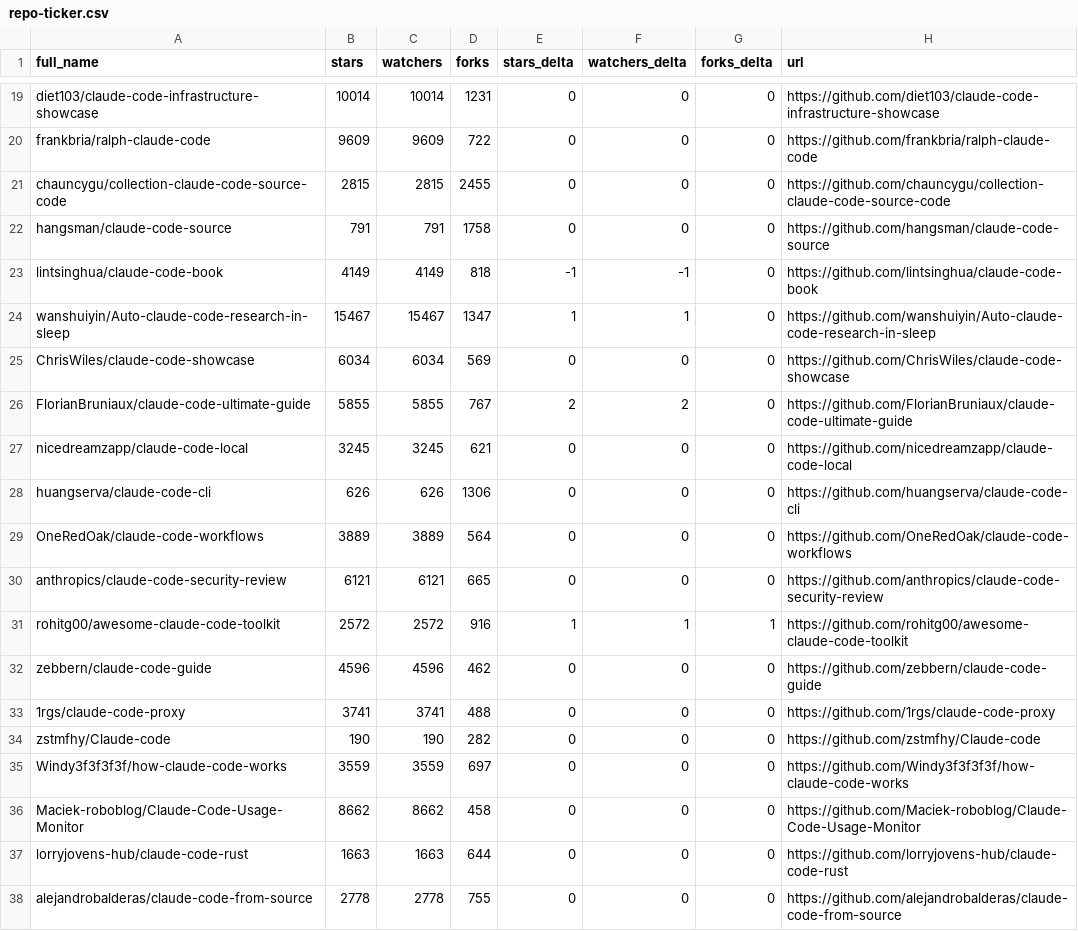
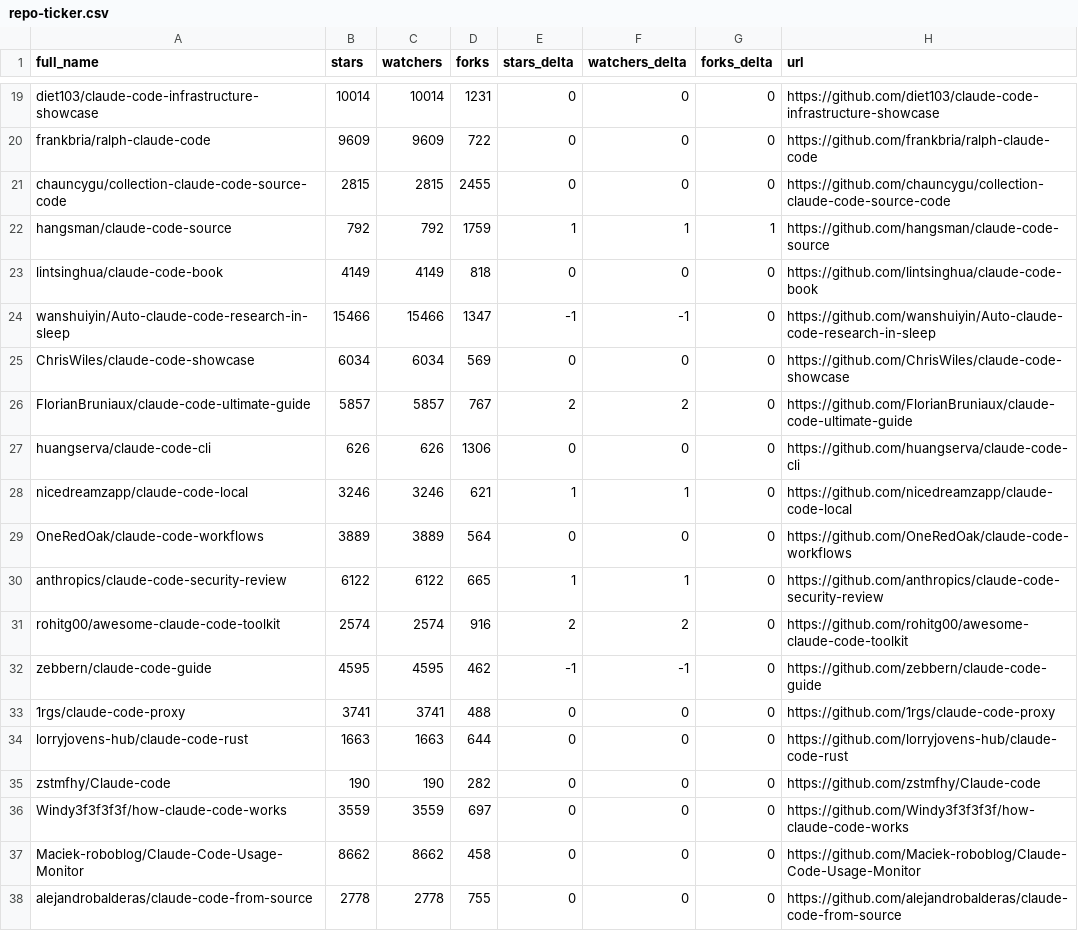
Before and after one commit to teodororo/awesome-claude-code, a CSV file: data/repo-ticker.csv, drawn as a sheet; only a part is shown, gaps mark what is left out; the diff covers the shown part only.

```diff
--- a/data/repo-ticker.csv
+++ b/data/repo-ticker.csv
@@ -21,14 +21,15 @@ frankbria/ralph-claude-code,9609,9609,722,0,0,0,https://github.com/frankbria/ral
 chauncygu/collection-claude-code-source-code,2815,2815,2455,0,0,0,https://github.com/chauncygu/collection-claude-code-source-code
-hangsman/claude-code-source,791,791,1758,0,0,0,https://github.com/hangsman/claude-code-source
-lintsinghua/claude-code-book,4149,4149,818,-1,-1,0,https://github.com/lintsinghua/claude-code-book
-wanshuiyin/Auto-claude-code-research-in-sleep,15467,15467,1347,1,1,0,https://github.com/wanshuiyin/Auto-claude-code-research-in-sleep
+hangsman/claude-code-source,792,792,1759,1,1,1,https://github.com/hangsman/claude-code-source
+lintsinghua/claude-code-book,4149,4149,818,0,0,0,https://github.com/lintsinghua/claude-code-book
+wanshuiyin/Auto-claude-code-research-in-sleep,15466,15466,1347,-1,-1,0,https://github.com/wanshuiyin/Auto-claude-code-research-in-sleep
 ChrisWiles/claude-code-showcase,6034,6034,569,0,0,0,https://github.com/ChrisWiles/claude-code-showcase
-FlorianBruniaux/claude-code-ultimate-guide,5855,5855,767,2,2,0,https://github.com/FlorianBruniaux/claude-code-ultimate-guide
-nicedreamzapp/claude-code-local,3245,3245,621,0,0,0,https://github.com/nicedreamzapp/claude-code-local
+FlorianBruniaux/claude-code-ultimate-guide,5857,5857,767,2,2,0,https://github.com/FlorianBruniaux/claude-code-ultimate-guide
 huangserva/claude-code-cli,626,626,1306,0,0,0,https://github.com/huangserva/claude-code-cli
+nicedreamzapp/claude-code-local,3246,3246,621,1,1,0,https://github.com/nicedreamzapp/claude-code-local
 OneRedOak/claude-code-workflows,3889,3889,564,0,0,0,https://github.com/OneRedOak/claude-code-workflows
-anthropics/claude-code-security-review,6121,6121,665,0,0,0,https://github.com/anthropics/claude-code-security-review
-rohitg00/awesome-claude-code-toolkit,2572,2572,916,1,1,1,https://github.com/rohitg00/awesome-claude-code-toolkit
-zebbern/claude-code-guide,4596,4596,462,0,0,0,https://github.com/zebbern/claude-code-guide
+anthropics/claude-code-security-review,6122,6122,665,1,1,0,https://github.com/anthropics/claude-code-security-review
+rohitg00/awesome-claude-code-toolkit,2574,2574,916,2,2,0,https://github.com/rohitg00/awesome-claude-code-toolkit
+zebbern/claude-code-guide,4595,4595,462,-1,-1,0,https://github.com/zebbern/claude-code-guide
 1rgs/claude-code-proxy,3741,3741,488,0,0,0,https://github.com/1rgs/claude-code-proxy
+lorryjovens-hub/claude-code-rust,1663,1663,644,0,0,0,https://github.com/lorryjovens-hub/claude-code-rust
 zstmfhy/Claude-code,190,190,282,0,0,0,https://github.com/zstmfhy/Claude-code
@@ -36,3 +37,2 @@ Windy3f3f3f3f/how-claude-code-works,3559,3559,697,0,0,0,https://github.com/Windy
 Maciek-roboblog/Claude-Code-Usage-Monitor,8662,8662,458,0,0,0,https://github.com/Maciek-roboblog/Claude-Code-Usage-Monitor
-lorryjovens-hub/claude-code-rust,1663,1663,644,0,0,0,https://github.com/lorryjovens-hub/claude-code-rust
 alejandrobalderas/claude-code-from-source,2778,2778,755,0,0,0,https://github.com/alejandrobalderas/claude-code-from-source
```
Also changed, not shown: 2 added rows, 2 removed rows, 2 moved rows and 116 edited cells elsewhere in this file, 4 other files.
